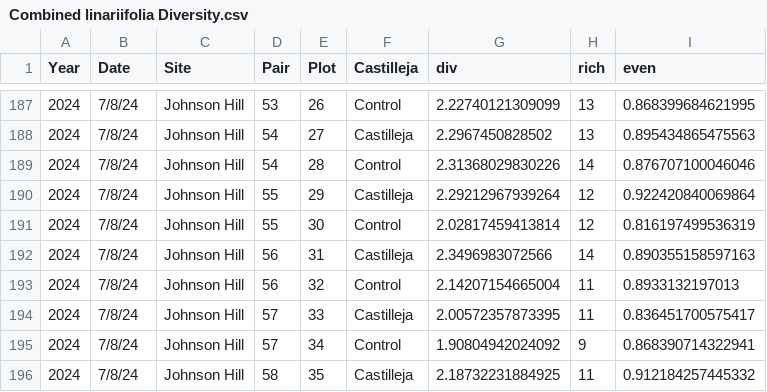
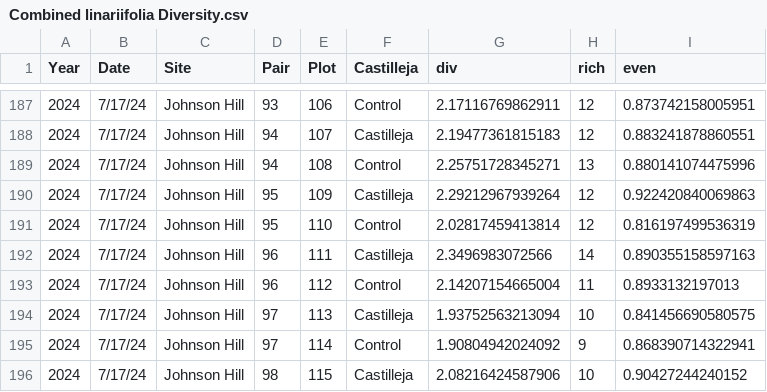
Before and after one commit to Jargrett/Castilleja, a CSV file: Data Analysis/RMBL/Observational REU/Combined linariifolia Diversity.csv, drawn as a sheet; only a part is shown, gaps mark what is left out; the diff covers the shown part only.

```diff
--- a/Data Analysis/RMBL/Observational REU/Combined linariifolia Diversity.csv
+++ b/Data Analysis/RMBL/Observational REU/Combined linariifolia Diversity.csv
@@ -187,10 +187,10 @@
-2024,"7/8/24","Johnson Hill",53,26,"Control",2.22740121309099,13,0.868399684621995
-2024,"7/8/24","Johnson Hill",54,27,"Castilleja",2.2967450828502,13,0.895434865475563
-2024,"7/8/24","Johnson Hill",54,28,"Control",2.31368029830226,14,0.876707100046046
-2024,"7/8/24","Johnson Hill",55,29,"Castilleja",2.29212967939264,12,0.922420840069864
-2024,"7/8/24","Johnson Hill",55,30,"Control",2.02817459413814,12,0.816197499536319
-2024,"7/8/24","Johnson Hill",56,31,"Castilleja",2.3496983072566,14,0.890355158597163
-2024,"7/8/24","Johnson Hill",56,32,"Control",2.14207154665004,11,0.8933132197013
-2024,"7/8/24","Johnson Hill",57,33,"Castilleja",2.00572357873395,11,0.836451700575417
-2024,"7/8/24","Johnson Hill",57,34,"Control",1.90804942024092,9,0.868390714322941
-2024,"7/8/24","Johnson Hill",58,35,"Castilleja",2.18732231884925,11,0.912184257445332
+2024,"7/17/24","Johnson Hill",93,106,"Control",2.17116769862911,12,0.873742158005951
+2024,"7/17/24","Johnson Hill",94,107,"Castilleja",2.19477361815183,12,0.883241878860551
+2024,"7/17/24","Johnson Hill",94,108,"Control",2.25751728345271,13,0.880141074475996
+2024,"7/17/24","Johnson Hill",95,109,"Castilleja",2.29212967939264,12,0.922420840069863
+2024,"7/17/24","Johnson Hill",95,110,"Control",2.02817459413814,12,0.816197499536319
+2024,"7/17/24","Johnson Hill",96,111,"Castilleja",2.3496983072566,14,0.890355158597163
+2024,"7/17/24","Johnson Hill",96,112,"Control",2.14207154665004,11,0.8933132197013
+2024,"7/17/24","Johnson Hill",97,113,"Castilleja",1.93752563213094,10,0.841456690580575
+2024,"7/17/24","Johnson Hill",97,114,"Control",1.90804942024092,9,0.868390714322941
+2024,"7/17/24","Johnson Hill",98,115,"Castilleja",2.08216424587906,10,0.90427244240152
```
Also changed, not shown: 115 edited cells elsewhere in this file, 17 other files.
